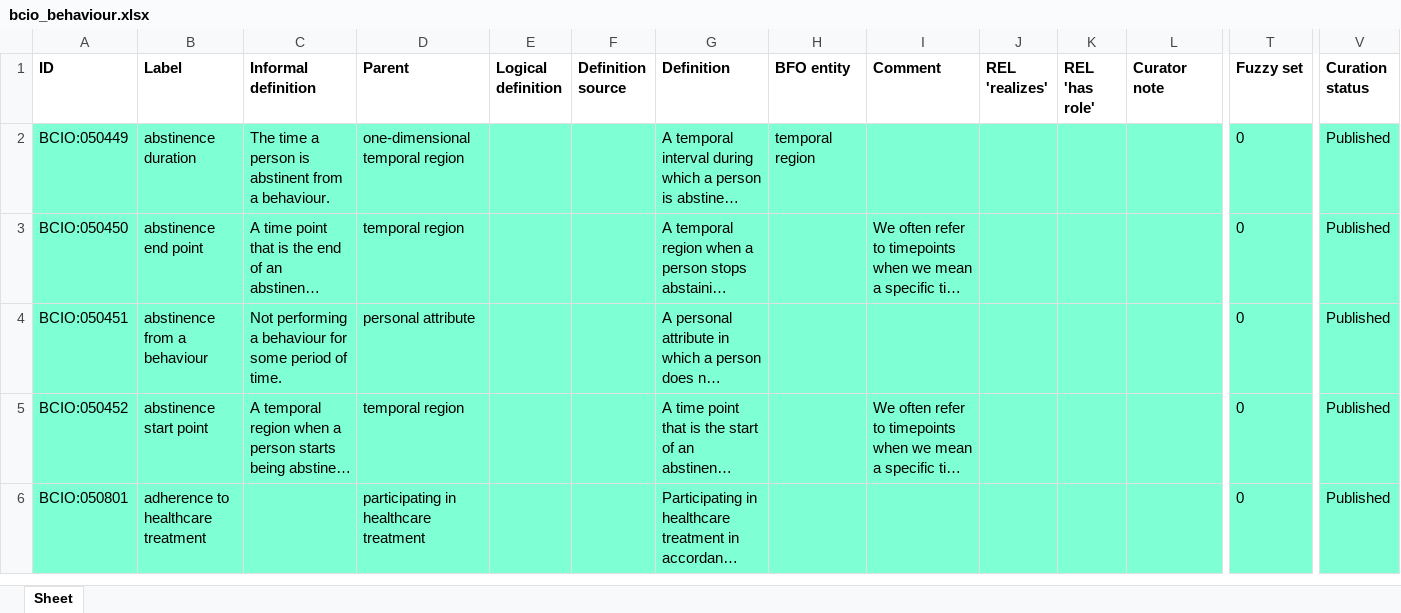
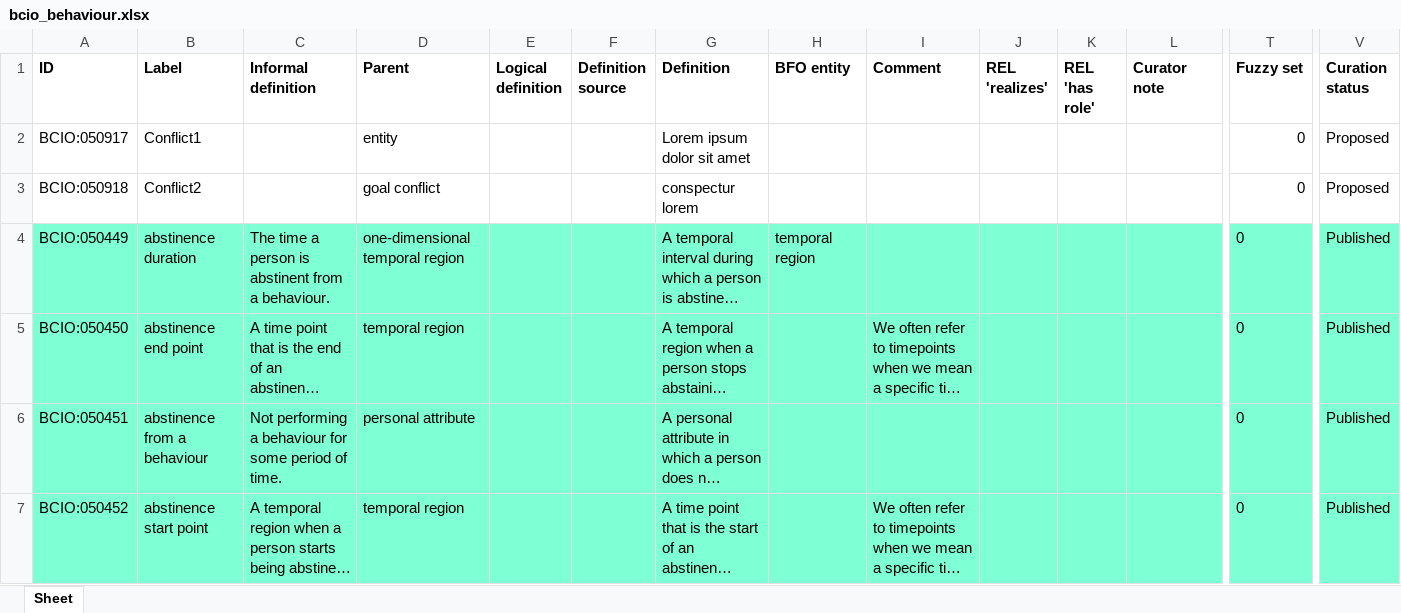
Before and after one commit to b-gehrke/BCIO, an Excel workbook: Behaviour/bcio_behaviour.xlsx, sheet Sheet, drawn as a sheet; only a part is shown, gaps mark what is left out; the shorter side is filled out with more unchanged rows; long unchanged cells end in …; values as stored, in another font and other column widths than the file's, no borders; rows hold the shown columns only; the diff names each change by its address in the sheet, - before the commit and + after, or states it on an @@ line.

Commit message:
Updating bcio_behaviour.xlsx

```diff
--- a/Behaviour/bcio_behaviour.xlsx (sheet Sheet)
+++ b/Behaviour/bcio_behaviour.xlsx (sheet Sheet)
+row 2: BCIO:050917 | Conflict1 |  | entity |  |  | Lorem ipsum dolor sit amet |  |  |  |  |  | 0 | Proposed
+row 3: BCIO:050918 | Conflict2 |  | goal conflict |  |  | conspectur lorem |  |  |  |  |  | 0 | Proposed
```
